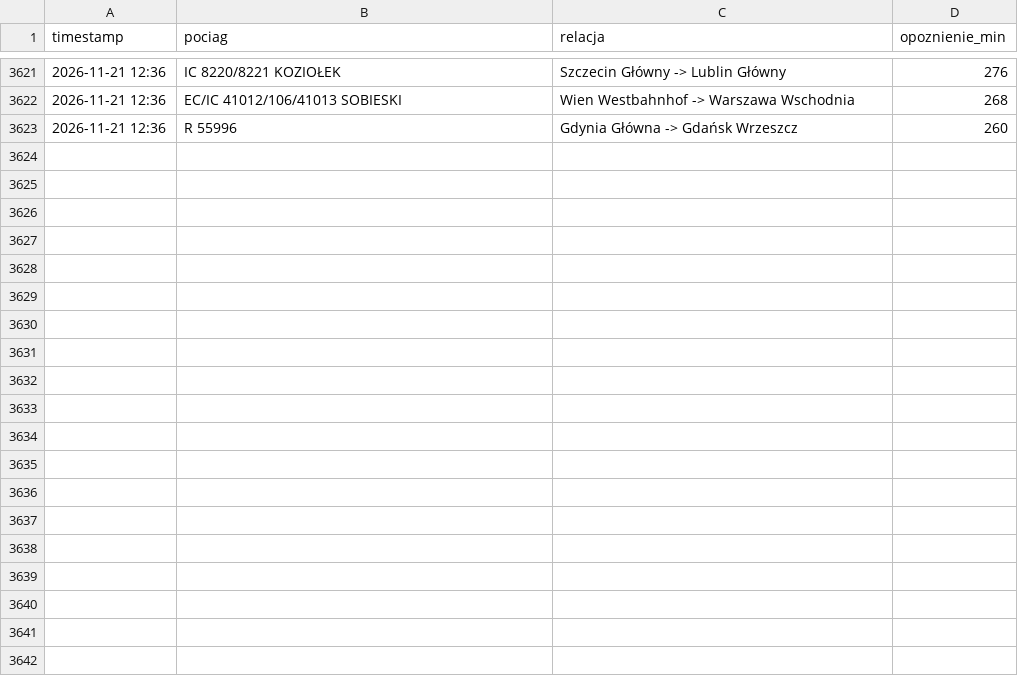
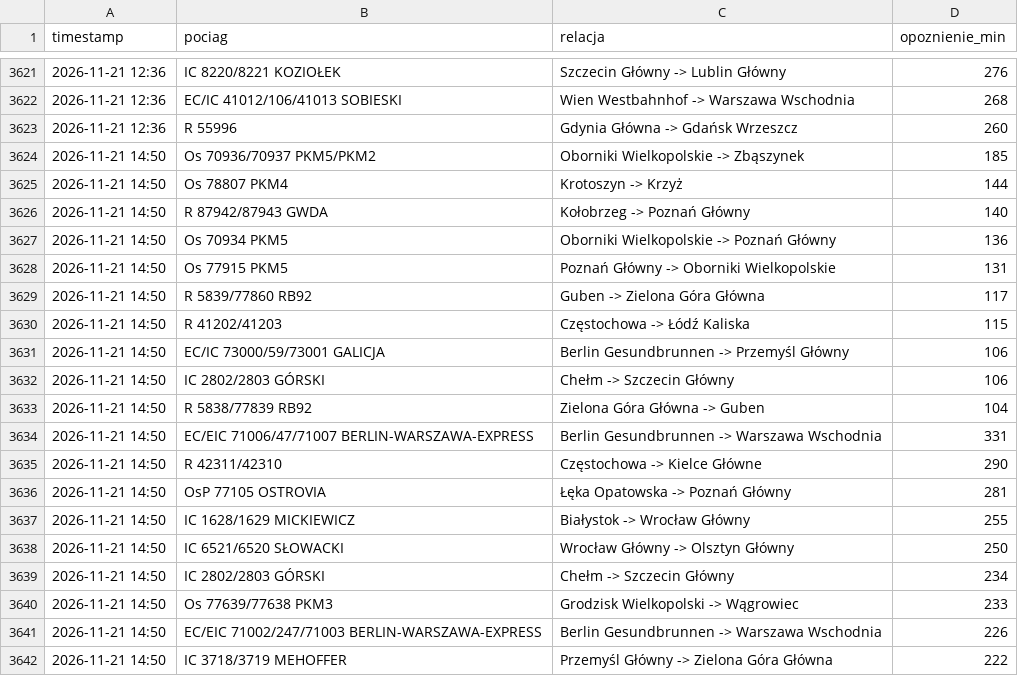
Before and after one commit to filipszsb/Projekt-PKP, a CSV file: opoznienia_pp.csv, drawn as a sheet; only a part is shown, gaps mark what is left out; the diff covers the shown part only; the diff names each change by its address in the sheet, - before the commit and + after, or states it on an @@ line.

```diff
--- a/opoznienia_pp.csv
+++ b/opoznienia_pp.csv
+row 3624: 2026-11-21 14:50 | Os 70936/70937 PKM5/PKM2 | Oborniki Wielkopolskie -> Zbąszynek | 185
+row 3625: 2026-11-21 14:50 | Os 78807 PKM4 | Krotoszyn -> Krzyż | 144
+row 3626: 2026-11-21 14:50 | R 87942/87943 GWDA | Kołobrzeg -> Poznań Główny | 140
+row 3627: 2026-11-21 14:50 | Os 70934 PKM5 | Oborniki Wielkopolskie -> Poznań Główny | 136
+row 3628: 2026-11-21 14:50 | Os 77915 PKM5 | Poznań Główny -> Oborniki Wielkopolskie | 131
+row 3629: 2026-11-21 14:50 | R 5839/77860 RB92 | Guben -> Zielona Góra Główna | 117
+row 3630: 2026-11-21 14:50 | R 41202/41203 | Częstochowa -> Łódź Kaliska | 115
+row 3631: 2026-11-21 14:50 | EC/IC 73000/59/73001 GALICJA | Berlin Gesundbrunnen -> Przemyśl Główny | 106
+row 3632: 2026-11-21 14:50 | IC 2802/2803 GÓRSKI | Chełm -> Szczecin Główny | 106
+row 3633: 2026-11-21 14:50 | R 5838/77839 RB92 | Zielona Góra Główna -> Guben | 104
+row 3634: 2026-11-21 14:50 | EC/EIC 71006/47/71007 BERLIN-WARSZAWA-EXPRESS | Berlin Gesundbrunnen -> Warszawa Wschodnia | 331
+row 3635: 2026-11-21 14:50 | R 42311/42310 | Częstochowa -> Kielce Główne | 290
+row 3636: 2026-11-21 14:50 | OsP 77105 OSTROVIA | Łęka Opatowska -> Poznań Główny | 281
+row 3637: 2026-11-21 14:50 | IC 1628/1629 MICKIEWICZ | Białystok -> Wrocław Główny | 255
+row 3638: 2026-11-21 14:50 | IC 6521/6520 SŁOWACKI | Wrocław Główny -> Olsztyn Główny | 250
+row 3639: 2026-11-21 14:50 | IC 2802/2803 GÓRSKI | Chełm -> Szczecin Główny | 234
+row 3640: 2026-11-21 14:50 | Os 77639/77638 PKM3 | Grodzisk Wielkopolski -> Wągrowiec | 233
+row 3641: 2026-11-21 14:50 | EC/EIC 71002/247/71003 BERLIN-WARSZAWA-EXPRESS | Berlin Gesundbrunnen -> Warszawa Wschodnia | 226
+row 3642: 2026-11-21 14:50 | IC 3718/3719 MEHOFFER | Przemyśl Główny -> Zielona Góra Główna | 222
```
Also changed, not shown: 11 added rows elsewhere in this file.
